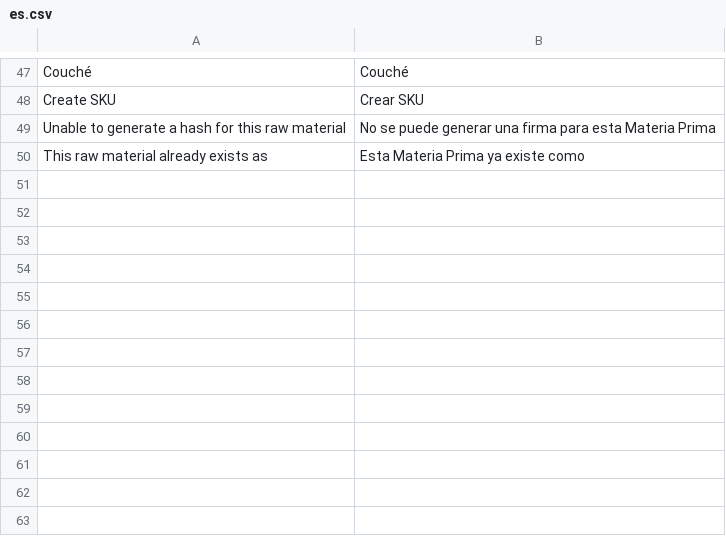
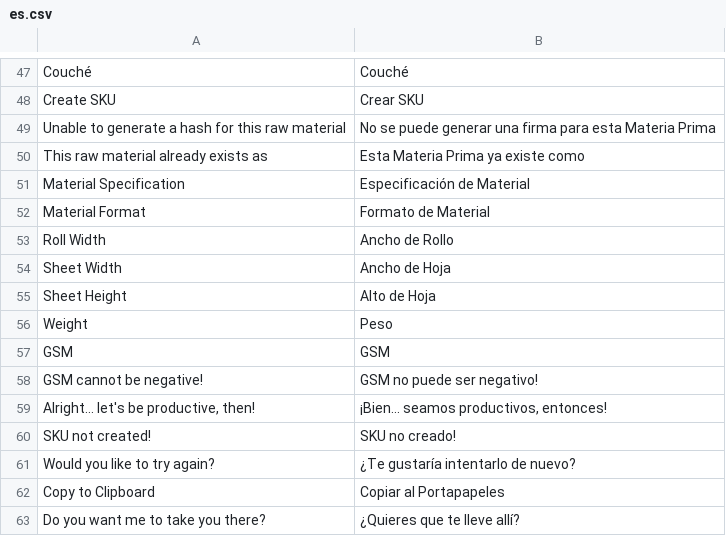
Before and after one commit to YefriTavarez/powerpro, a CSV file: powerpro/translations/es.csv, drawn as a sheet; only a part is shown, gaps mark what is left out; the diff names each change by its address in the sheet, - before the commit and + after, or states it on an @@ line.

Commit message:
feat: Add additional Spanish translations for material specifications and user prompts

```diff
--- a/powerpro/translations/es.csv
+++ b/powerpro/translations/es.csv
+row 51: Material Specification | Especificación de Material
+row 52: Material Format | Formato de Material
+row 53: Roll Width | Ancho de Rollo
+row 54: Sheet Width | Ancho de Hoja
+row 55: Sheet Height | Alto de Hoja
+row 56: Weight | Peso
+row 57: GSM | GSM
+row 58: GSM cannot be negative! | GSM no puede ser negativo!
+row 59: Alright... let's be productive, then! | ¡Bien... seamos productivos, entonces!
+row 60: SKU not created! | SKU no creado!
+row 61: Would you like to try again? | ¿Te gustaría intentarlo de nuevo?
+row 62: Copy to Clipboard | Copiar al Portapapeles
+row 63: Do you want me to take you there? | ¿Quieres que te lleve allí?
```
